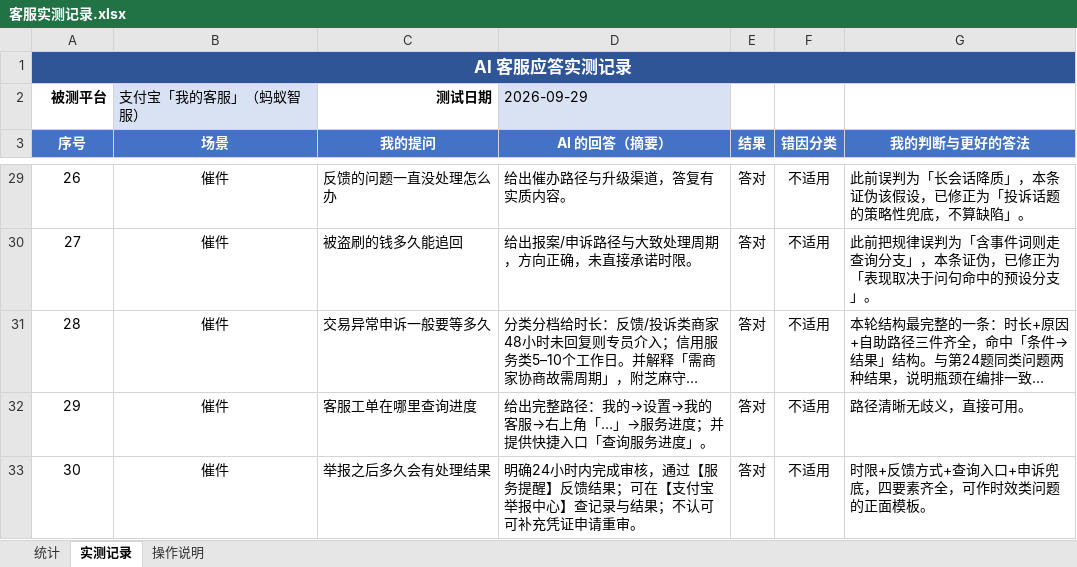
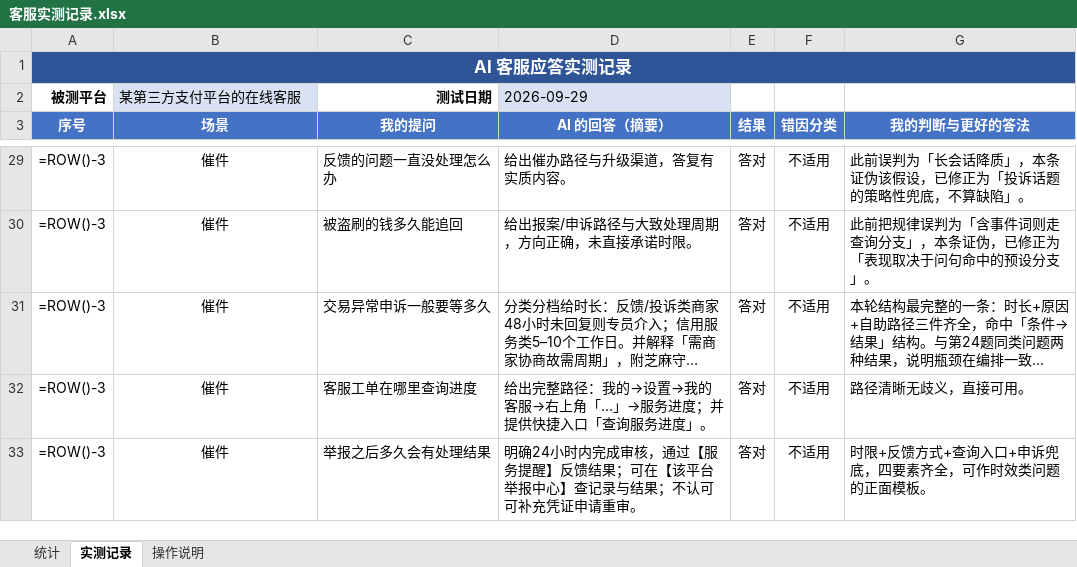
Before and after one commit to Wenaxis/ai-cs-evaluator, an Excel workbook: data/raw/客服实测记录.xlsx, sheet 实测记录, drawn as a sheet; only a part is shown, gaps mark what is left out; long unchanged cells end in …; values as stored, in another font and other column widths than the file's, no borders; formulas without a stored value are shown as written; conditional formats not drawn; the diff covers the shown part only; the diff names each change by its address in the sheet, - before the commit and + after, or states it on an @@ line.

```diff
--- a/data/raw/客服实测记录.xlsx (sheet 实测记录)
+++ b/data/raw/客服实测记录.xlsx (sheet 实测记录)
-B1:G1 fill: #2F5597
+B1:G1 fill: none
-B2 (场景): 支付宝「我的客服」（蚂蚁智服）
+B2 (场景): 某第三方支付平台的在线客服
-A29 (序号): 26
+A29 (序号): =ROW()-3
-A30 (序号): 27
+A30 (序号): =ROW()-3
-A31 (序号): 28
+A31 (序号): =ROW()-3
-A32 (序号): 29
+A32 (序号): =ROW()-3
-A33 (序号): 30
+A33 (序号): =ROW()-3
-D33 (AI 的回答（摘要）): …；可在【支付宝举报中心…
+D33 (AI 的回答（摘要）): …；可在【该平台举报中心…
```
Also changed, not shown: 25 edited cells elsewhere in this sheet, sheet 统计, sheet 操作说明, 23 other files.
